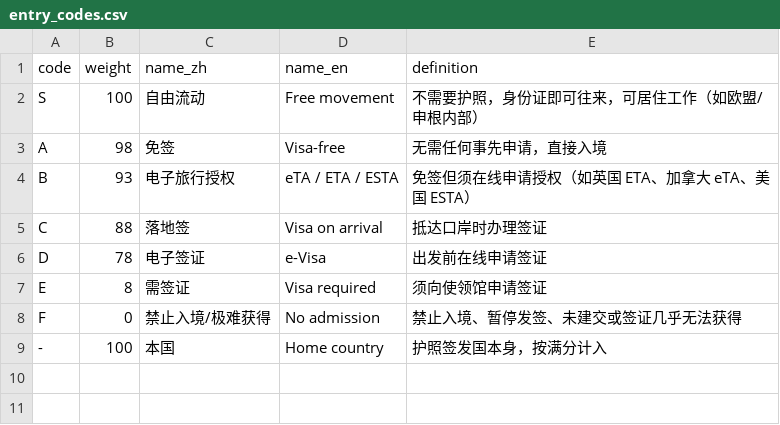
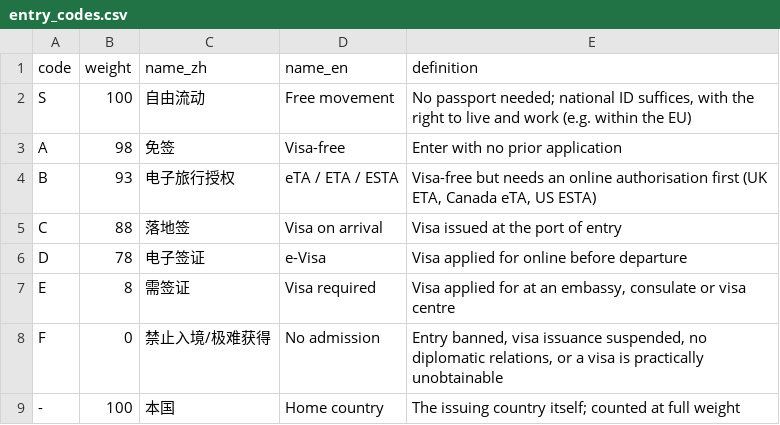
Before and after one commit to 3128065003xshi-bot/passport-real-ranking, a CSV file: data/raw/entry_codes.csv, drawn as a sheet.

```diff
--- a/data/raw/entry_codes.csv
+++ b/data/raw/entry_codes.csv
@@ -1,9 +1,9 @@
 code,weight,name_zh,name_en,definition
-S,100,自由流动,Free movement,不需要护照，身份证即可往来，可居住工作（如欧盟/申根内部）
-A,98,免签,Visa-free,无需任何事先申请，直接入境
-B,93,电子旅行授权,eTA / ETA / ESTA,免签但须在线申请授权（如英国 ETA、加拿大 eTA、美国 ESTA）
-C,88,落地签,Visa on arrival,抵达口岸时办理签证
-D,78,电子签证,e-Visa,出发前在线申请签证
-E,8,需签证,Visa required,须向使领馆申请签证
-F,0,禁止入境/极难获得,No admission,禁止入境、暂停发签、未建交或签证几乎无法获得
--,100,本国,Home country,护照签发国本身，按满分计入
+S,100,自由流动,Free movement,"No passport needed; national ID suffices, with the right to live and work (e.g. within the EU)"
+A,98,免签,Visa-free,Enter with no prior application
+B,93,电子旅行授权,eTA / ETA / ESTA,"Visa-free but needs an online authorisation first (UK ETA, Canada eTA, US ESTA)"
+C,88,落地签,Visa on arrival,Visa issued at the port of entry
+D,78,电子签证,e-Visa,Visa applied for online before departure
+E,8,需签证,Visa required,"Visa applied for at an embassy, consulate or visa centre"
+F,0,禁止入境/极难获得,No admission,"Entry banned, visa issuance suspended, no diplomatic relations, or a visa is practically unobtainable"
+-,100,本国,Home country,The issuing country itself; counted at full weight
```
Also changed, not shown: data/raw/free_movement_groups.csv, data/raw/indicator_weights.csv, 4 other files.
